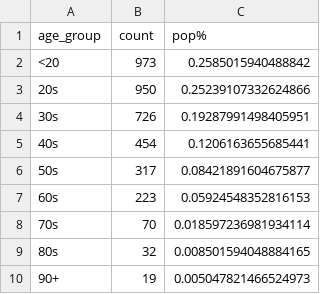
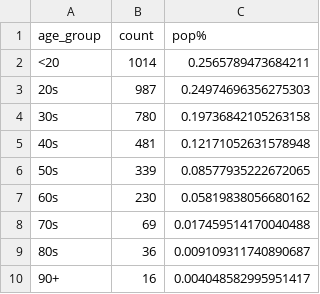
Before and after one commit to tamccullough/covon, a CSV file: datasets/2021/age_groups_recent.csv, drawn as a sheet.

```diff
--- a/datasets/2021/age_groups_recent.csv
+++ b/datasets/2021/age_groups_recent.csv
@@ -1,10 +1,10 @@
 age_group,count,pop%
-<20,973,0.2585015940488842
-20s,950,0.25239107332624866
-30s,726,0.19287991498405951
-40s,454,0.1206163655685441
-50s,317,0.08421891604675877
-60s,223,0.05924548352816153
-70s,70,0.018597236981934114
-80s,32,0.008501594048884165
-90+,19,0.005047821466524973
+<20,1014,0.2565789473684211
+20s,987,0.24974696356275303
+30s,780,0.19736842105263158
+40s,481,0.12171052631578948
+50s,339,0.08577935222672065
+60s,230,0.05819838056680162
+70s,69,0.017459514170040488
+80s,36,0.009109311740890687
+90+,16,0.004048582995951417
```
Also changed, not shown: datasets/2021/all_cases.csv, datasets/2021/fatal.csv, 7 other files.
